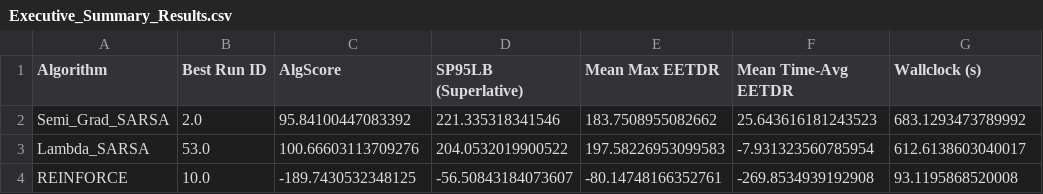
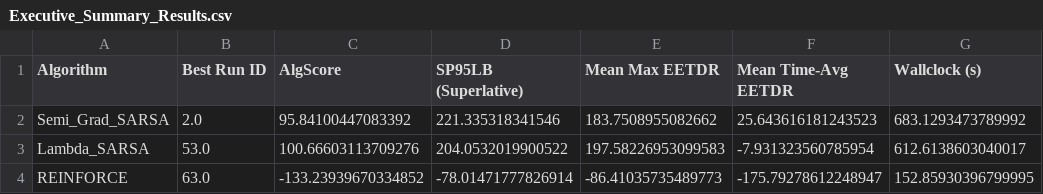
Before and after one commit to TrOlz77/RL-Lunar-Lander-v3-Project, a CSV file: Results/Executive_Summary_Results.csv, drawn as a sheet.

```diff
--- a/Results/Executive_Summary_Results.csv
+++ b/Results/Executive_Summary_Results.csv
@@ -3,2 +3,2 @@ Semi_Grad_SARSA,2.0,95.84100447083392,221.335318341546,183.7508955082662,25.6436
 Lambda_SARSA,53.0,100.66603113709276,204.0532019900522,197.58226953099583,-7.931323560785954,612.6138603040017
-REINFORCE,10.0,-189.7430532348125,-56.50843184073607,-80.14748166352761,-269.8534939192908,93.1195868520008
+REINFORCE,63.0,-133.23939670334852,-78.01471777826914,-86.41035735489773,-175.79278612248947,152.85930396799995
```
Also changed, not shown: 27 other files.
